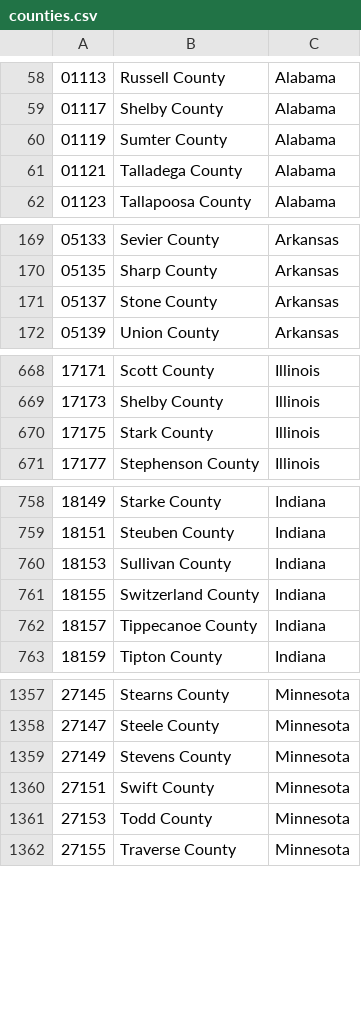
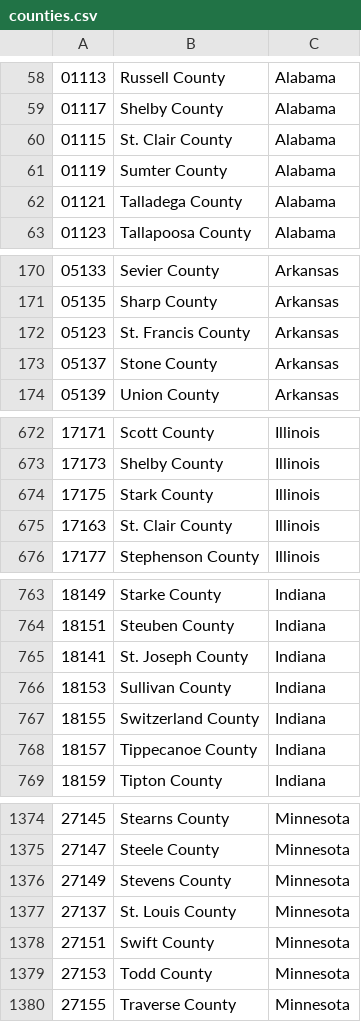
Before and after one commit to StephenWetzel/countyscraper, a CSV file: counties.csv, drawn as a sheet; only a part is shown, gaps mark what is left out; the diff covers the shown part only.

Commit message:
periods may appear in county names

```diff
--- a/counties.csv
+++ b/counties.csv
@@ -59,2 +59,3 @@
 01117; Shelby County; Alabama
+01115; St. Clair County; Alabama
 01119; Sumter County; Alabama
@@ -170,2 +171,3 @@
 05135; Sharp County; Arkansas
+05123; St. Francis County; Arkansas
 05137; Stone County; Arkansas
@@ -670,2 +674,3 @@
 17175; Stark County; Illinois
+17163; St. Clair County; Illinois
 17177; Stephenson County; Illinois
@@ -759,2 +764,3 @@
 18151; Steuben County; Indiana
+18141; St. Joseph County; Indiana
 18153; Sullivan County; Indiana
@@ -1359,2 +1376,3 @@
 27149; Stevens County; Minnesota
+27137; St. Louis County; Minnesota
 27151; Swift County; Minnesota
```
Also changed, not shown: 21 added rows elsewhere in this file, 3 other files.
